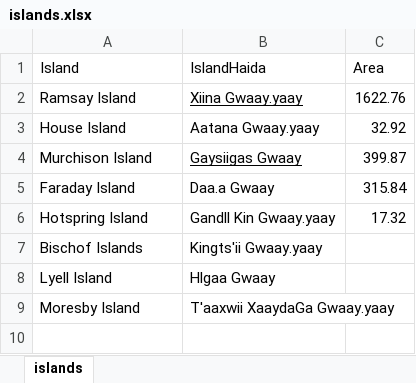
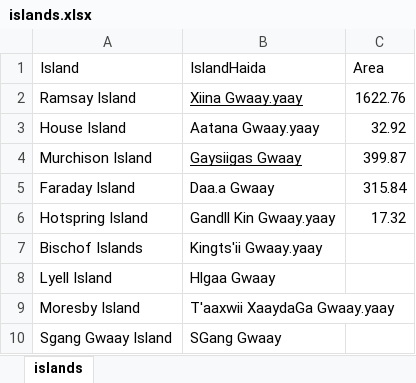
Before and after one commit to poissonconsulting/llgaay-gwii-20, an Excel workbook: input/islands.xlsx, sheet islands, drawn as a sheet; values as stored, in another font and other column widths than the file's, no borders; the diff names each change by its address in the sheet, - before the commit and + after, or states it on an @@ line.

Commit message:
added in SGang Gwaay

```diff
--- a/input/islands.xlsx (sheet islands)
+++ b/input/islands.xlsx (sheet islands)
+row 10: Sgang Gwaay Island | SGang Gwaay
```
Also changed, not shown: 1 other file.
